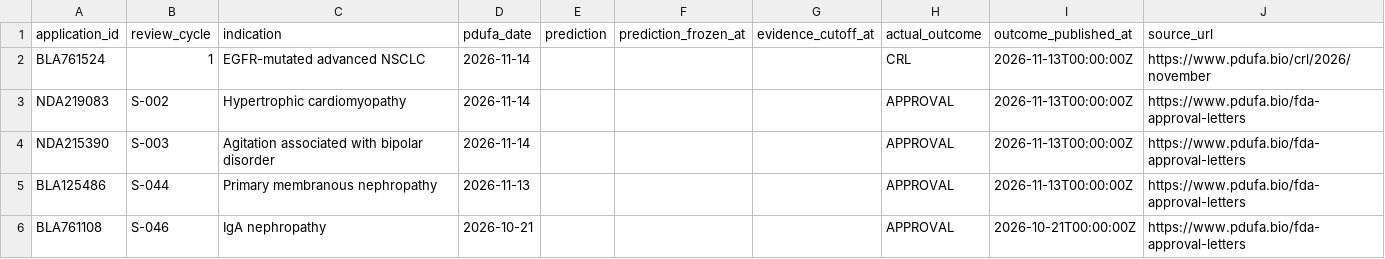
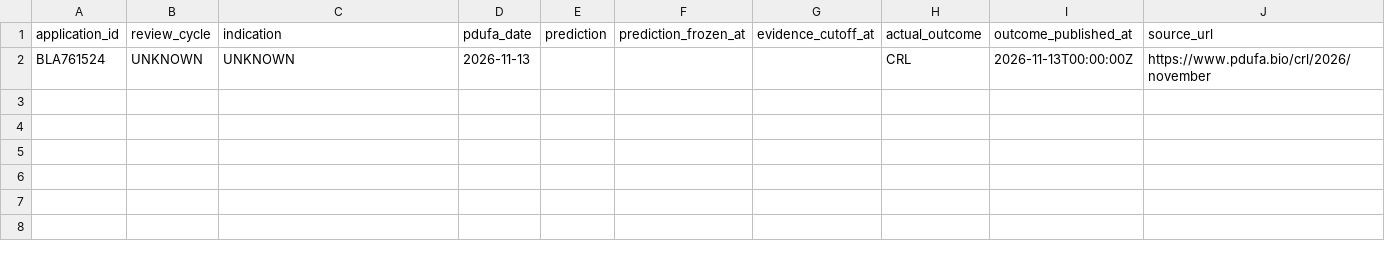
Before and after one commit to pdufa/pdufa-command-center, a CSV file: data/2026-level1-source-seed.csv, drawn as a sheet.

Commit message:
Remove unverified seed entries; retain one sourced CRL as provisional record

```diff
--- a/data/2026-level1-source-seed.csv
+++ b/data/2026-level1-source-seed.csv
@@ -1,6 +1,2 @@
 application_id,review_cycle,indication,pdufa_date,prediction,prediction_frozen_at,evidence_cutoff_at,actual_outcome,outcome_published_at,source_url
-BLA761524,1,EGFR-mutated advanced NSCLC,2026-11-14,,,,CRL,2026-11-13T00:00:00Z,https://www.pdufa.bio/crl/2026/november
-NDA219083,S-002,Hypertrophic cardiomyopathy,2026-11-14,,,,APPROVAL,2026-11-13T00:00:00Z,https://www.pdufa.bio/fda-approval-letters
-NDA215390,S-003,Agitation associated with bipolar disorder,2026-11-14,,,,APPROVAL,2026-11-13T00:00:00Z,https://www.pdufa.bio/fda-approval-letters
-BLA125486,S-044,Primary membranous nephropathy,2026-11-13,,,,APPROVAL,2026-11-13T00:00:00Z,https://www.pdufa.bio/fda-approval-letters
-BLA761108,S-046,IgA nephropathy,2026-10-21,,,,APPROVAL,2026-10-21T00:00:00Z,https://www.pdufa.bio/fda-approval-letters
+BLA761524,UNKNOWN,UNKNOWN,2026-11-13,,,,CRL,2026-11-13T00:00:00Z,https://www.pdufa.bio/crl/2026/november
```
